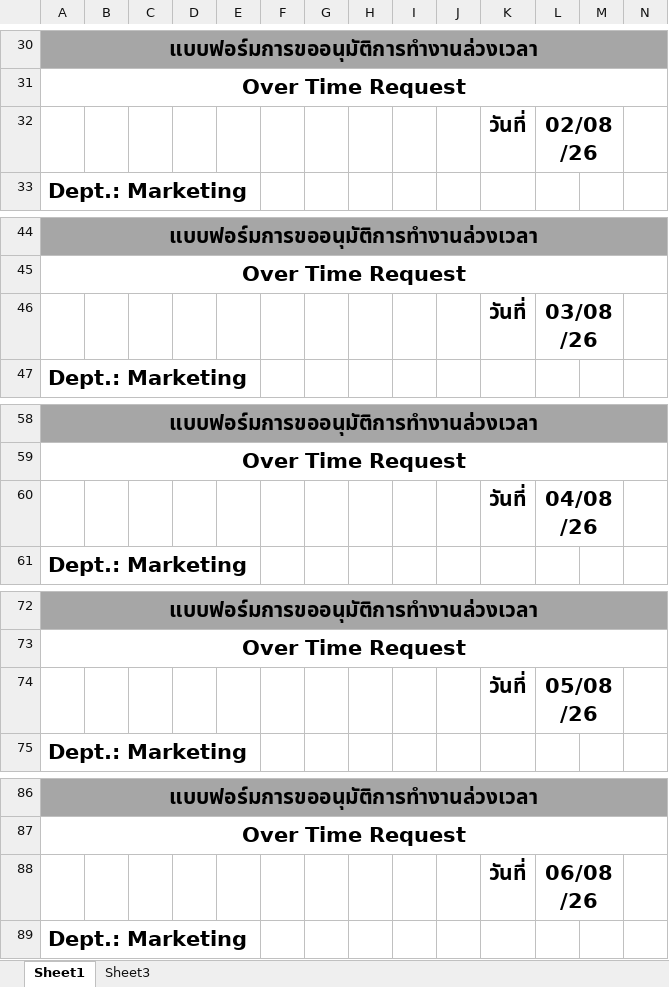
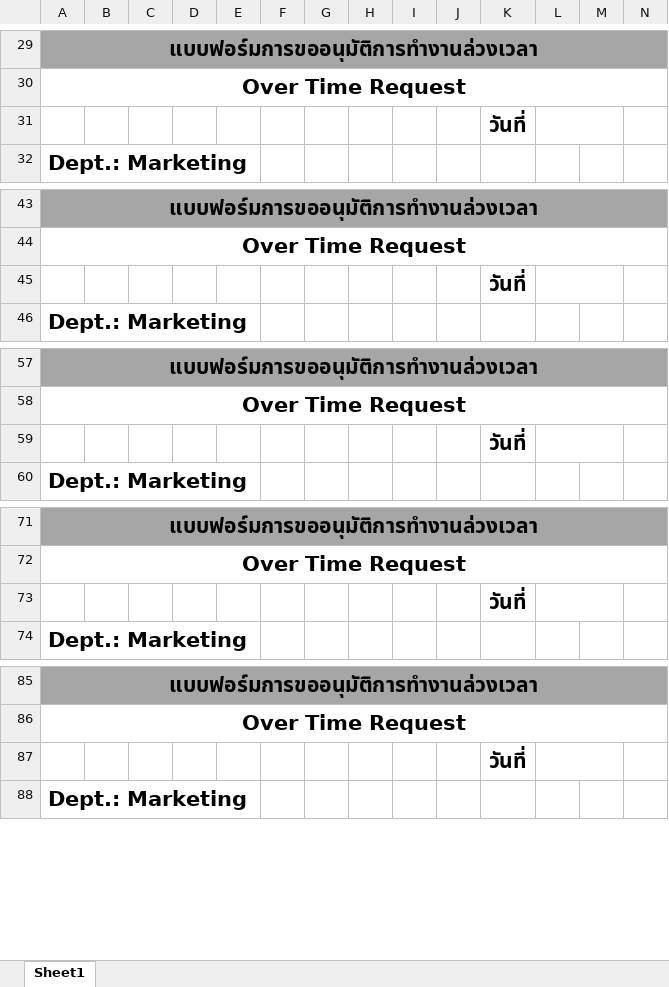
Before and after one commit to TaNSiRa/Request-Planning-Back, an Excel workbook: assets/templates/ot-template.xlsx, sheet Sheet1, drawn as a sheet; only a part is shown, gaps mark what is left out; values as stored, in another font and other column widths than the file's, no borders; charts and pictures not drawn; addresses are those after the commit; the diff covers the shown part only; the diff names each change by its address in the sheet, - before the commit and + after, or states it on an @@ line.

```diff
--- a/assets/templates/ot-template.xlsx (sheet Sheet1)
+++ b/assets/templates/ot-template.xlsx (sheet Sheet1)
-sheet tab: Sheet3
-L31: 02/08/26
+L31: (empty)
-L45: 03/08/26
+L45: (empty)
-L59: 04/08/26
+L59: (empty)
-L73: 05/08/26
+L73: (empty)
-L87: 06/08/26
+L87: (empty)
```
Also changed, not shown: 15 removed rows, 25 edited cells and merged cells elsewhere in this sheet, charts or pictures, 4 other files.
